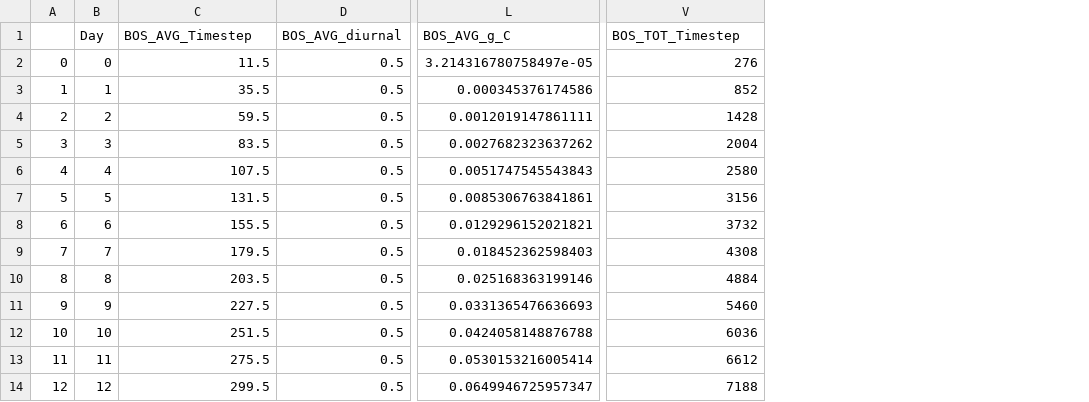
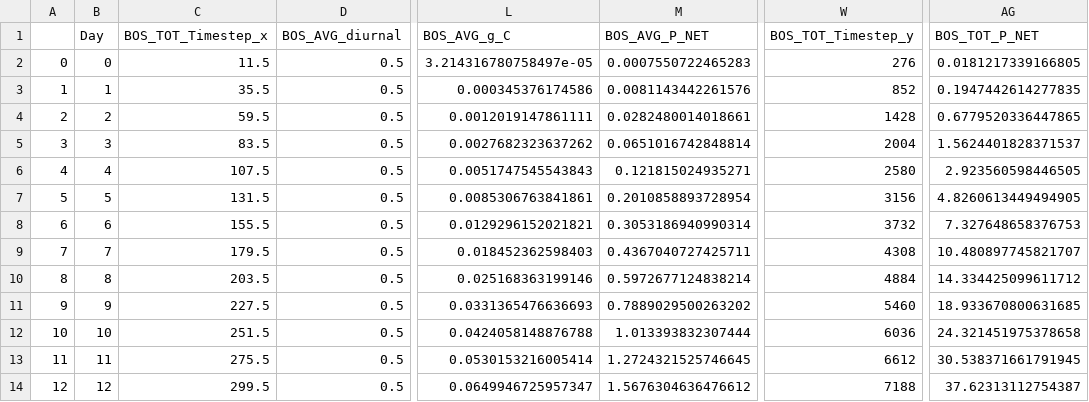
Before and after one commit to donaldscoon/Modified-Energy-Cascade, a CSV file: ABC_comp.csv, drawn as a sheet; only a part is shown, gaps mark what is left out; addresses are those after the commit; the diff names each change by its address in the sheet, - before the commit and + after, or states it on an @@ line.

```diff
--- a/ABC_comp.csv
+++ b/ABC_comp.csv
+column M (BOS_AVG_P_NET), rows 2-14: 0.0007550722465283 | 0.0081143442261576 | 0.0282480014018661 | 0.0651016742848814 | 0.121815024935271 | 0.2010858893728954 | 0.3053186940990314 | 0.4367040727425711 | 0.5972677124838214 | 0.7889029500263202 | 1.013393832307444 | 1.2724321525746645 | 1.5676304636476612
+column AG (BOS_TOT_P_NET), rows 2-14: 0.0181217339166805 | 0.1947442614277835 | 0.6779520336447865 | 1.5624401828371537 | 2.923560598446505 | 4.8260613449494905 | 7.327648658376753 | 10.480897745821707 | 14.334425099611712 | 18.933670800631685 | 24.321451975378658 | 30.538371661791945 | 37.62313112754387
-C1: BOS_AVG_Timestep
+C1: BOS_TOT_Timestep_x
-W1: BOS_TOT_Timestep
+W1: BOS_TOT_Timestep_y
```
Also changed, not shown: BOS_OUT_AVG_comp.csv, BOS_OUT_comp.csv, 6 other files.
